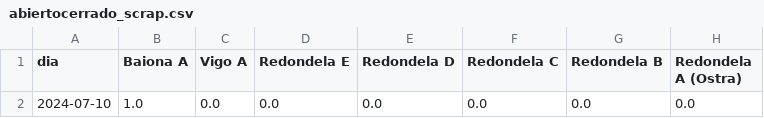
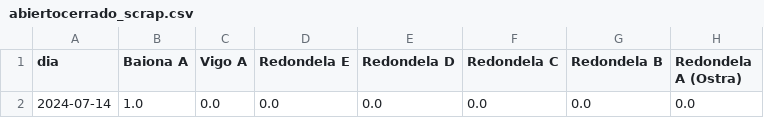
Before and after one commit to rreiul/mytilus2, a CSV file: app/data/abiertocerrado_scrap.csv, drawn as a sheet; only a part is shown; the diff names each change by its address in the sheet, - before the commit and + after, or states it on an @@ line.

```diff
--- a/app/data/abiertocerrado_scrap.csv
+++ b/app/data/abiertocerrado_scrap.csv
-A2 (dia): 2024-07-10
+A2 (dia): 2024-07-14
```
Also changed, not shown: app/data/diascierre_ayer.csv, app/data/forecast_A Pobra A.csv, 7 other files.
